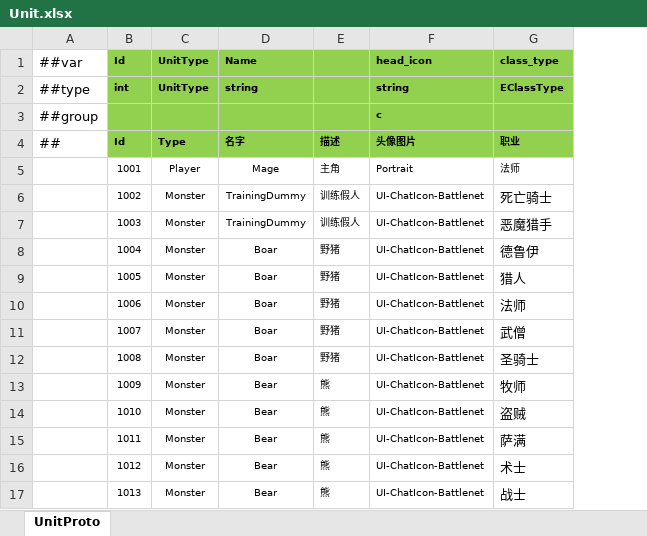
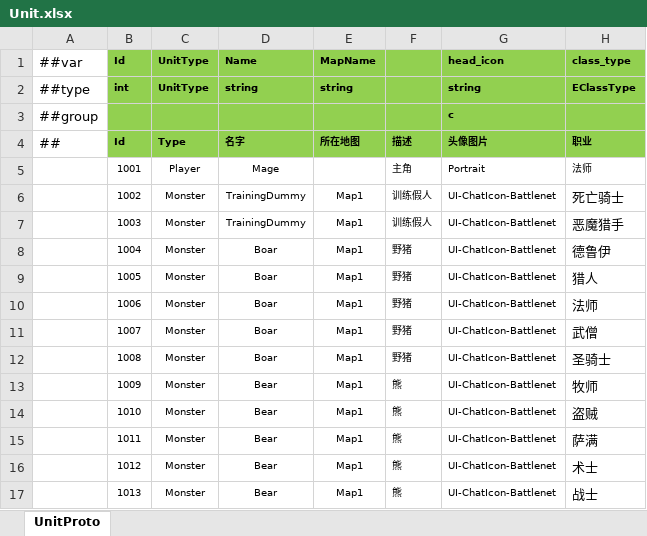
Before and after one commit to ificanli/ETGame, an Excel workbook: Packages/cn.etetet.wow/Luban/Datas/Unit.xlsx, sheet UnitProto, drawn as a sheet; only a part is shown; values as stored, in another font and other column widths than the file's, no borders; the diff names each change by its address in the sheet, - before the commit and + after, or states it on an @@ line.

```diff
--- a/Packages/cn.etetet.wow/Luban/Datas/Unit.xlsx (sheet UnitProto)
+++ b/Packages/cn.etetet.wow/Luban/Datas/Unit.xlsx (sheet UnitProto)
+column E, rows 1-17: MapName | string |  | 所在地图 |  | Map1 | Map1 | Map1 | Map1 | Map1 | Map1 | Map1 | Map1 | Map1 | Map1 | Map1 | Map1
```
Also changed, not shown: 16 other files.
